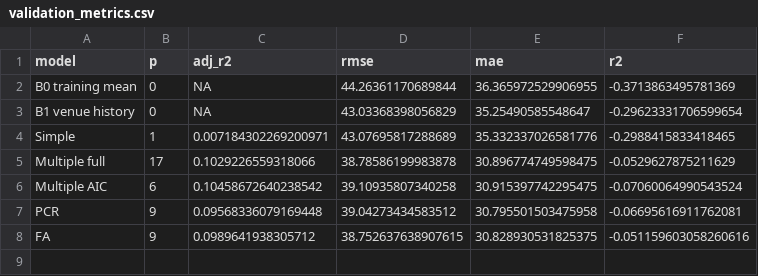
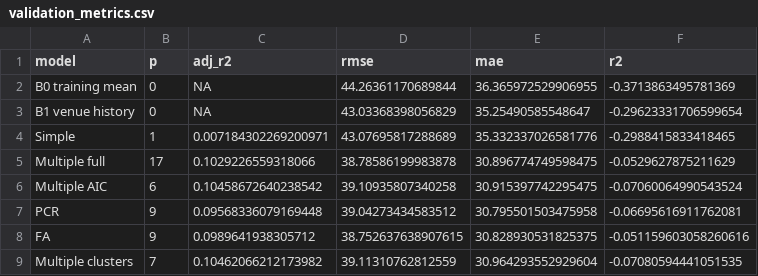
Before and after one commit to krishnakaustubh11005/Pred2, a CSV file: ipl-study1-innings-total/results/validation_metrics.csv, drawn as a sheet.

```diff
--- a/ipl-study1-innings-total/results/validation_metrics.csv
+++ b/ipl-study1-innings-total/results/validation_metrics.csv
@@ -8 +8,2 @@ PCR,9,0.09568336079169448,39.04273434583512,30.795501503475958,-0.06695616911762
 FA,9,0.0989641938305712,38.752637638907615,30.828930531825375,-0.051159603058260616
+Multiple clusters,7,0.10462066212173982,39.11310762812559,30.964293552929604,-0.07080594441051535
```
Also changed, not shown: ipl-study1-innings-total/results/cluster_selection.csv, ipl-study1-innings-total/results/figure_manifest.csv, 9 other files.
